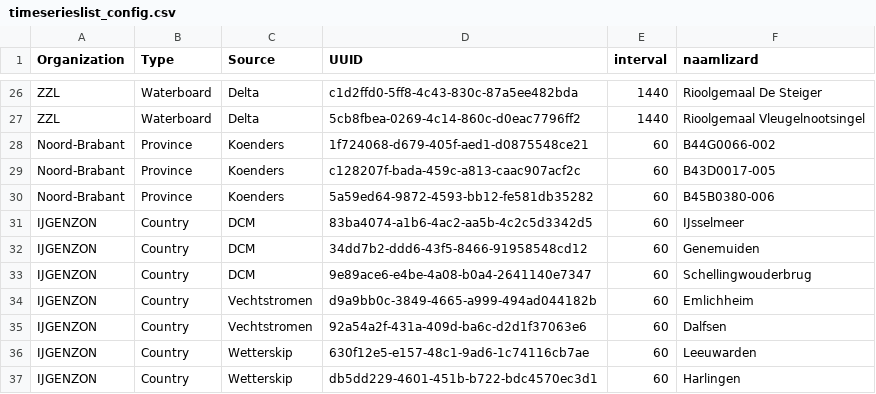
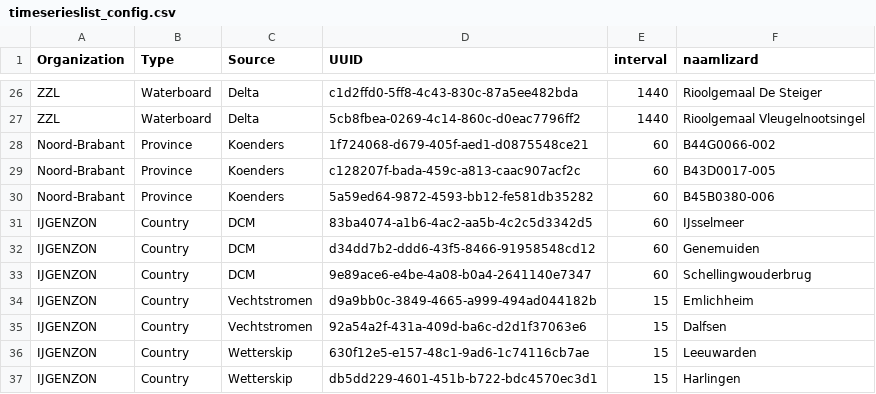
Before and after one commit to nens/fews-lizard-connnectionstatus-dashboard, a CSV file: csv_files/timeserieslist_config.csv, drawn as a sheet; only a part is shown, gaps mark what is left out.

Commit message:
Update timeserieslist_config.csv

```diff
--- a/csv_files/timeserieslist_config.csv
+++ b/csv_files/timeserieslist_config.csv
@@ -31,7 +31,7 @@ Noord-Brabant;Province;Koenders;5a59ed64-9872-4593-bb12-fe581db35282;60;B45B0380
 IJGENZON;Country;DCM;83ba4074-a1b6-4ac2-aa5b-4c2c5d3342d5;60;IJsselmeer
-IJGENZON;Country;DCM;34dd7b2-ddd6-43f5-8466-91958548cd12;60;Genemuiden
+IJGENZON;Country;DCM;d34dd7b2-ddd6-43f5-8466-91958548cd12;60;Genemuiden
 IJGENZON;Country;DCM;9e89ace6-e4be-4a08-b0a4-2641140e7347;60;Schellingwouderbrug
-IJGENZON;Country;Vechtstromen;d9a9bb0c-3849-4665-a999-494ad044182b;60;Emlichheim
-IJGENZON;Country;Vechtstromen;92a54a2f-431a-409d-ba6c-d2d1f37063e6;60;Dalfsen
-IJGENZON;Country;Wetterskip;630f12e5-e157-48c1-9ad6-1c74116cb7ae;60;Leeuwarden
-IJGENZON;Country;Wetterskip;db5dd229-4601-451b-b722-bdc4570ec3d1;60;Harlingen
+IJGENZON;Country;Vechtstromen;d9a9bb0c-3849-4665-a999-494ad044182b;15;Emlichheim
+IJGENZON;Country;Vechtstromen;92a54a2f-431a-409d-ba6c-d2d1f37063e6;15;Dalfsen
+IJGENZON;Country;Wetterskip;630f12e5-e157-48c1-9ad6-1c74116cb7ae;15;Leeuwarden
+IJGENZON;Country;Wetterskip;db5dd229-4601-451b-b722-bdc4570ec3d1;15;Harlingen
```
